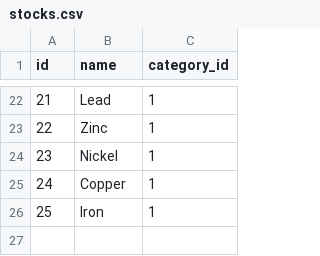
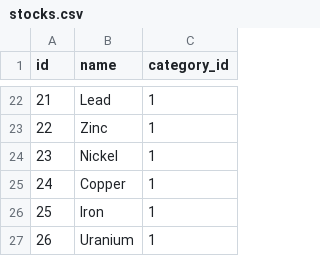
Before and after one commit to sperrin98/perrinvest, a CSV file: stocks.csv, drawn as a sheet; only a part is shown, gaps mark what is left out; the diff names each change by its address in the sheet, - before the commit and + after, or states it on an @@ line.

Commit message:
uranium

```diff
--- a/stocks.csv
+++ b/stocks.csv
+row 27: 26 | Uranium | 1
```
Also changed, not shown: 2 other files.
